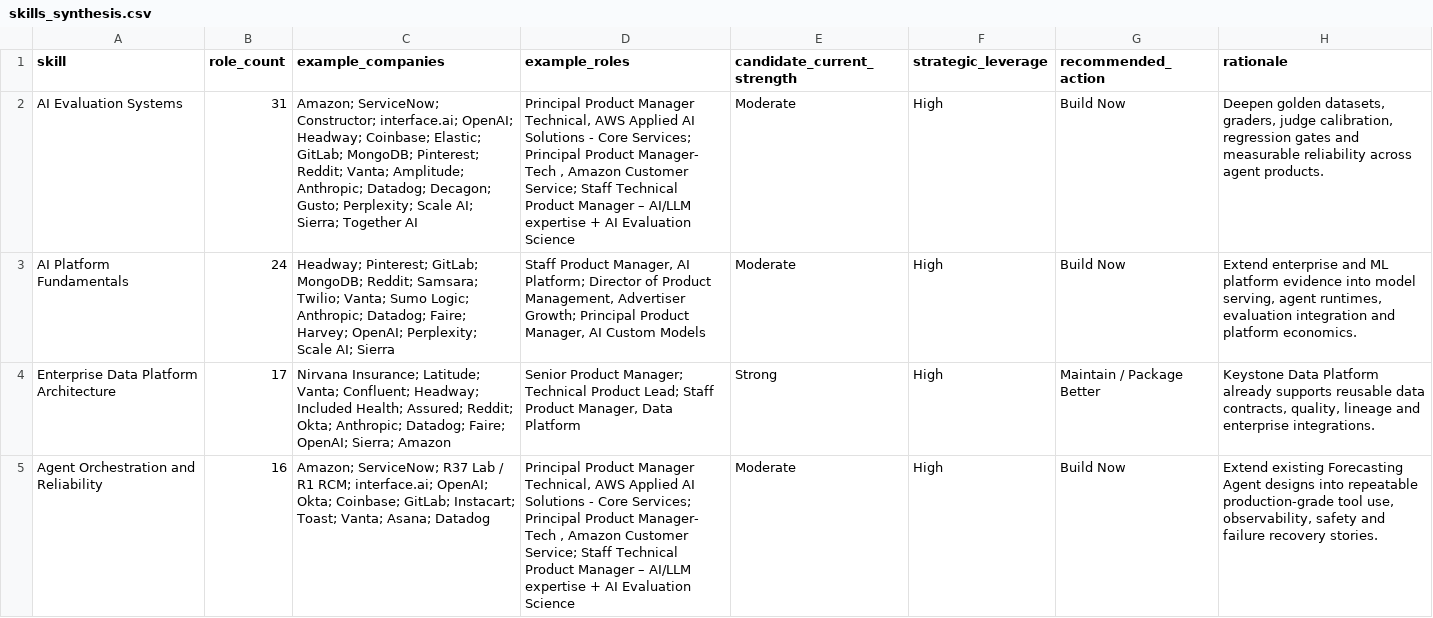
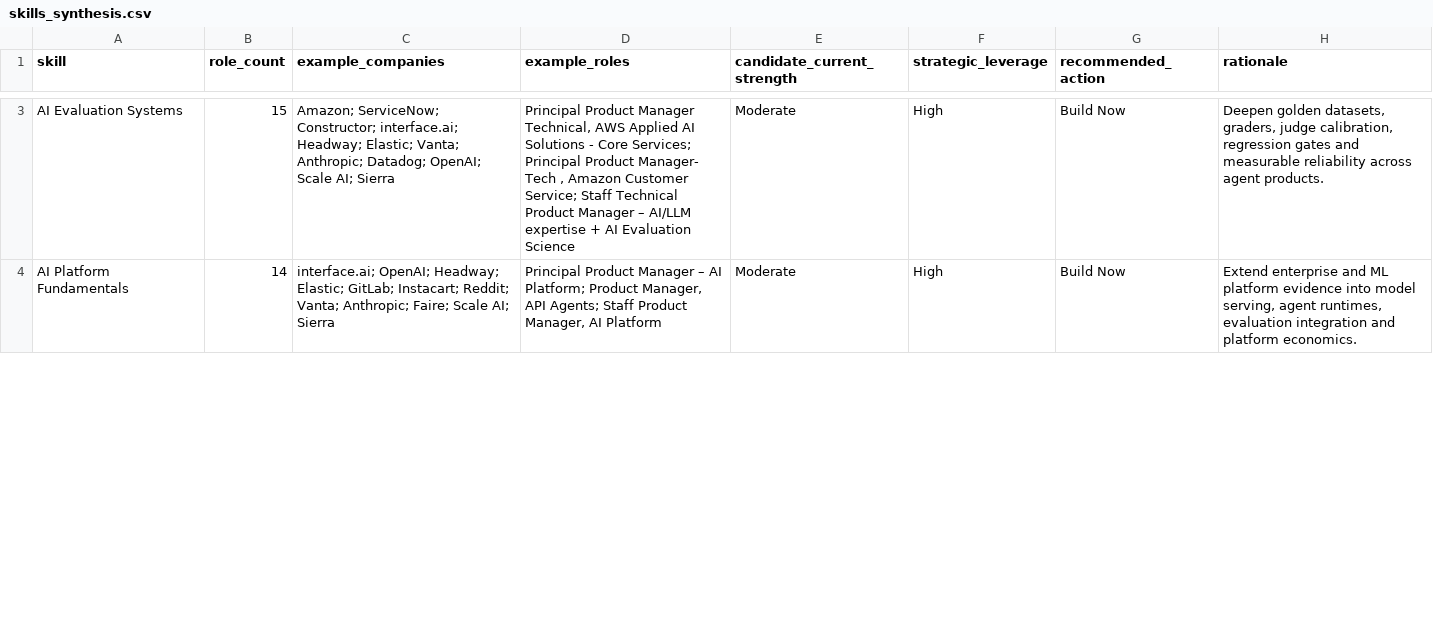
Before and after one commit to shifiamittal/pm-job-search-agent, a CSV file: data/skills_synthesis.csv, drawn as a sheet; only a part is shown, gaps mark what is left out; the diff covers the shown part only.

```diff
--- a/data/skills_synthesis.csv
+++ b/data/skills_synthesis.csv
@@ -2,4 +3,2 @@ skill,role_count,example_companies,example_roles,candidate_current_strength,stra
-AI Evaluation Systems,31,Amazon; ServiceNow; Constructor; interface.ai; OpenAI; Headway; Coinbase; Elastic; GitLab; MongoDB; Pinterest; Reddit; Vanta; Amplitude; Anthropic; Datadog; Decagon; Gusto; Perplexity; Scale AI; Sierra; Together AI,"Principal Product Manager Technical, AWS Applied AI Solutions - Core Services; Principal Product Manager- Tech , Amazon Customer Service; Staff Technical Product Manager – AI/LLM expertise + AI Evaluation Science",Moderate,High,Build Now,"Deepen golden datasets, graders, judge calibration, regression gates and measurable reliability across agent products."
-AI Platform Fundamentals,24,Headway; Pinterest; GitLab; MongoDB; Reddit; Samsara; Twilio; Vanta; Sumo Logic; Anthropic; Datadog; Faire; Harvey; OpenAI; Perplexity; Scale AI; Sierra,"Staff Product Manager, AI Platform; Director of Product Management, Advertiser Growth; Principal Product Manager, AI Custom Models",Moderate,High,Build Now,"Extend enterprise and ML platform evidence into model serving, agent runtimes, evaluation integration and platform economics."
-Enterprise Data Platform Architecture,17,Nirvana Insurance; Latitude; Vanta; Confluent; Headway; Included Health; Assured; Reddit; Okta; Anthropic; Datadog; Faire; OpenAI; Sierra; Amazon,"Senior Product Manager; Technical Product Lead; Staff Product Manager, Data Platform",Strong,High,Maintain / Package Better,"Keystone Data Platform already supports reusable data contracts, quality, lineage and enterprise integrations."
-Agent Orchestration and Reliability,16,Amazon; ServiceNow; R37 Lab / R1 RCM; interface.ai; OpenAI; Okta; Coinbase; GitLab; Instacart; Toast; Vanta; Asana; Datadog,"Principal Product Manager Technical, AWS Applied AI Solutions - Core Services; Principal Product Manager- Tech , Amazon Customer Service; Staff Technical Product Manager – AI/LLM expertise + AI Evaluation Science",Moderate,High,Build Now,"Extend existing Forecasting Agent designs into repeatable production-grade tool use, observability, safety and failure recovery stories."
+AI Evaluation Systems,15,Amazon; ServiceNow; Constructor; interface.ai; Headway; Elastic; Vanta; Anthropic; Datadog; OpenAI; Scale AI; Sierra,"Principal Product Manager Technical, AWS Applied AI Solutions - Core Services; Principal Product Manager- Tech , Amazon Customer Service; Staff Technical Product Manager – AI/LLM expertise + AI Evaluation Science",Moderate,High,Build Now,"Deepen golden datasets, graders, judge calibration, regression gates and measurable reliability across agent products."
+AI Platform Fundamentals,14,interface.ai; OpenAI; Headway; Elastic; GitLab; Instacart; Reddit; Vanta; Anthropic; Faire; Scale AI; Sierra,"Principal Product Manager – AI Platform; Product Manager, API Agents; Staff Product Manager, AI Platform",Moderate,High,Build Now,"Extend enterprise and ML platform evidence into model serving, agent runtimes, evaluation integration and platform economics."
```
Also changed, not shown: 3 added rows, 2 removed rows and 21 edited cells elsewhere in this file, 7 other files.
